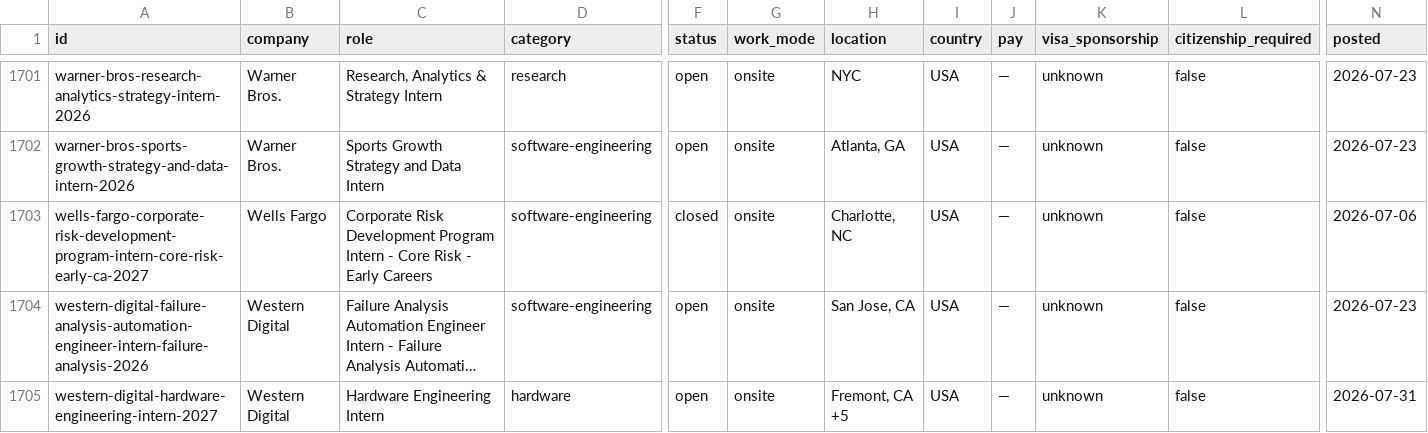
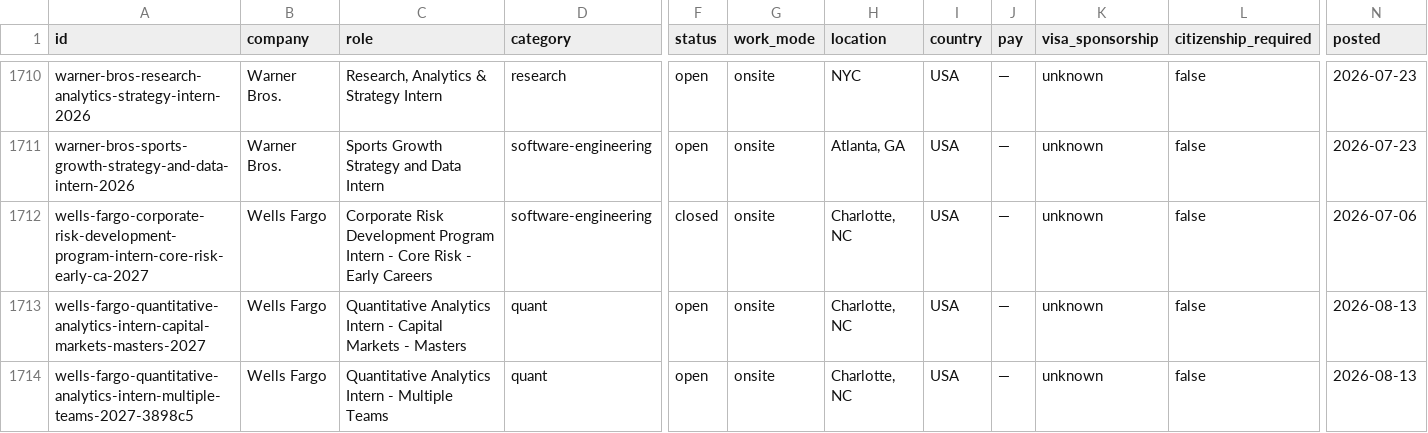
Before and after one commit to sonak11/internatlas, a CSV file: generated/exports/internships.csv, drawn as a sheet; only a part is shown, gaps mark what is left out; the shorter side is filled out with more unchanged rows; long unchanged cells end in …; rows hold the shown columns only; the diff covers the shown part only; the diff names each change by its address in the sheet, - before the commit and + after, or states it on an @@ line.

```diff
--- a/generated/exports/internships.csv
+++ b/generated/exports/internships.csv
+row 1713: wells-fargo-quantitative-analytics-intern-capital-markets-masters-2027 | Wells Fargo | Quantitative Analytics Intern - Capital Markets - Masters | quant | open | onsite | Charlotte, NC | USA | — | unknown | false | 2026-08-13
+row 1714: wells-fargo-quantitative-analytics-intern-multiple-teams-2027-3898c5 | Wells Fargo | Quantitative Analytics Intern - Multiple Teams | quant | open | onsite | Charlotte, NC | USA | — | unknown | false | 2026-08-13
```
Also changed, not shown: 10 added rows and 1 edited cell elsewhere in this file, 32 other files.
